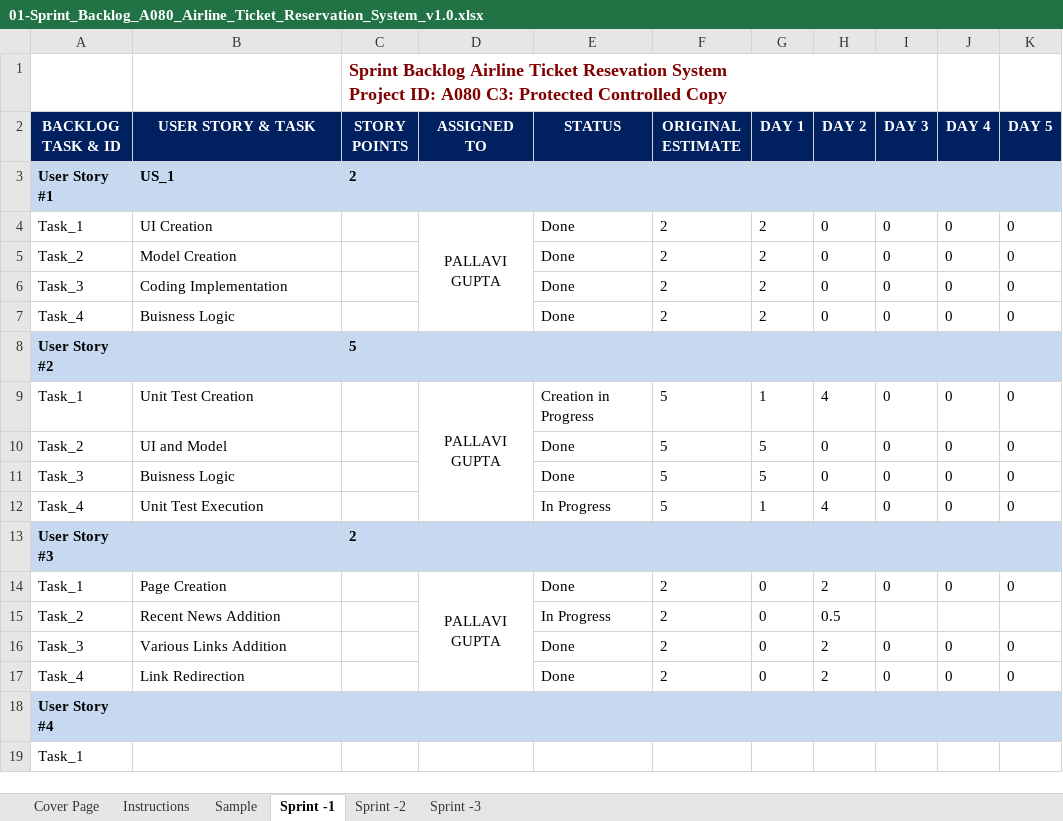
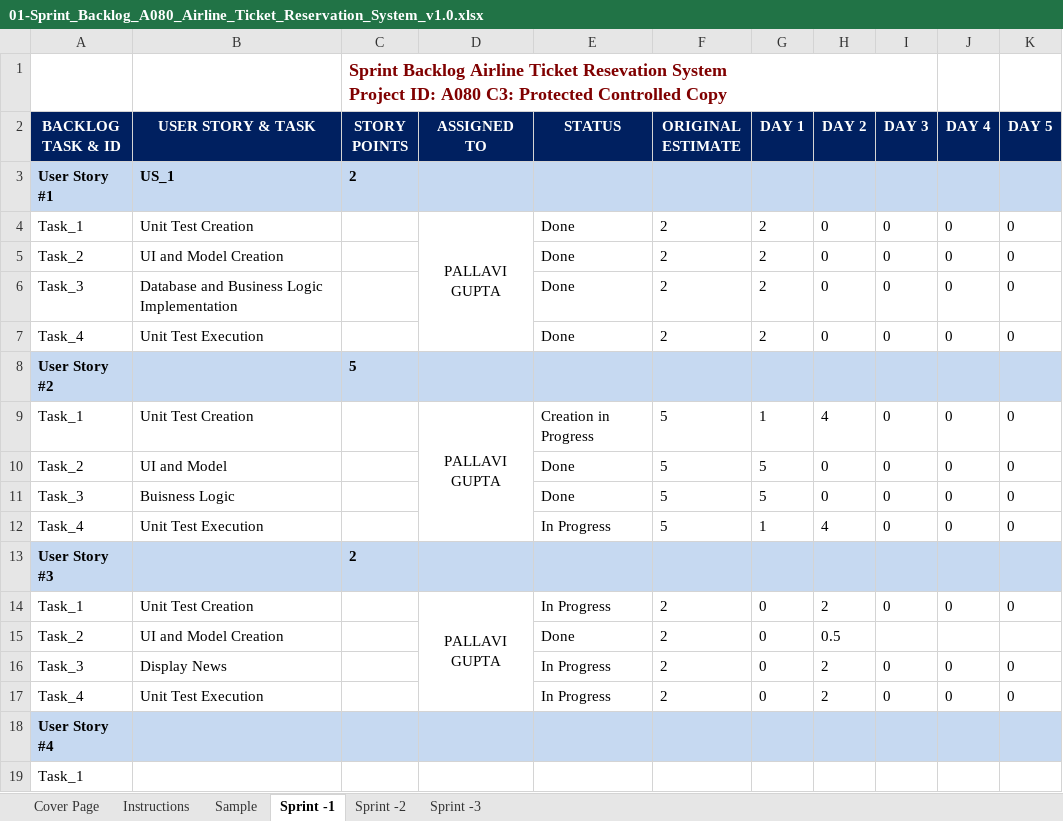
Before and after one commit to RitamChakraborty/airline_reservation, an Excel workbook: Paper Work/01-Sprint_Backlog_A080_Airline_Ticket_Reservation_System_v1.0.xlsx, sheet Sprint -1, drawn as a sheet; only a part is shown; values as stored, in another font and other column widths than the file's, no borders; charts and pictures not drawn; the diff names each change by its address in the sheet, - before the commit and + after, or states it on an @@ line.

Commit message:
Update sprint backlog

```diff
--- a/Paper Work/01-Sprint_Backlog_A080_Airline_Ticket_Reservation_System_v1.0.xlsx (sheet Sprint -1)
+++ b/Paper Work/01-Sprint_Backlog_A080_Airline_Ticket_Reservation_System_v1.0.xlsx (sheet Sprint -1)
-B4 (USER STORY & TASK): UI Creation
+B4 (USER STORY & TASK): Unit Test Creation
-B5 (USER STORY & TASK): Model Creation
+B5 (USER STORY & TASK): UI and Model Creation
-B6 (USER STORY & TASK): Coding Implementation
+B6 (USER STORY & TASK): Database and Business Logic Implementation
-B7 (USER STORY & TASK): Buisness Logic
+B7 (USER STORY & TASK): Unit Test Execution
-B14 (USER STORY & TASK): Page Creation
+B14 (USER STORY & TASK): Unit Test Creation
-E14 (STATUS): Done
+E14 (STATUS): In Progress
-B15 (USER STORY & TASK): Recent News Addition
+B15 (USER STORY & TASK): UI and Model Creation
-E15 (STATUS): In Progress
+E15 (STATUS): Done
-B16 (USER STORY & TASK): Various Links Addition
+B16 (USER STORY & TASK): Display News
-E16:E17 (STATUS): Done
+E16:E17 (STATUS): In Progress
-B17 (USER STORY & TASK): Link Redirection
+B17 (USER STORY & TASK): Unit Test Execution
```
Also changed, not shown: charts or pictures.
